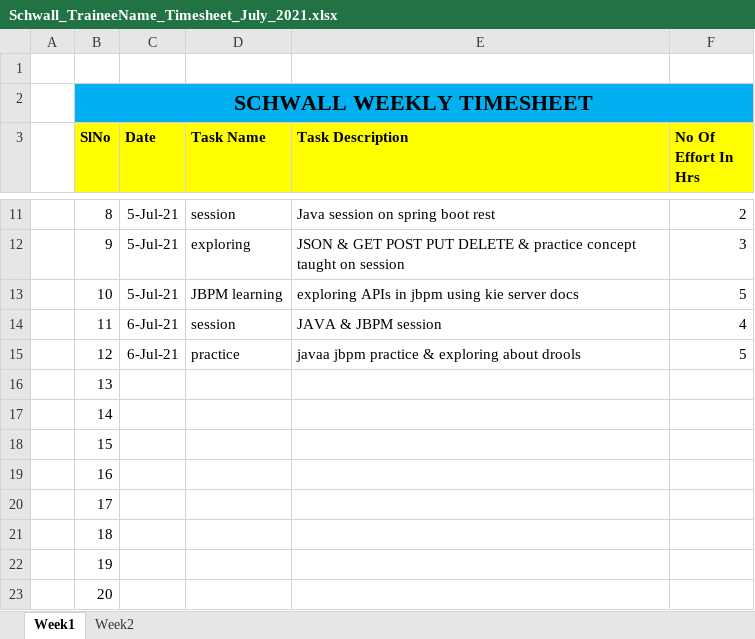
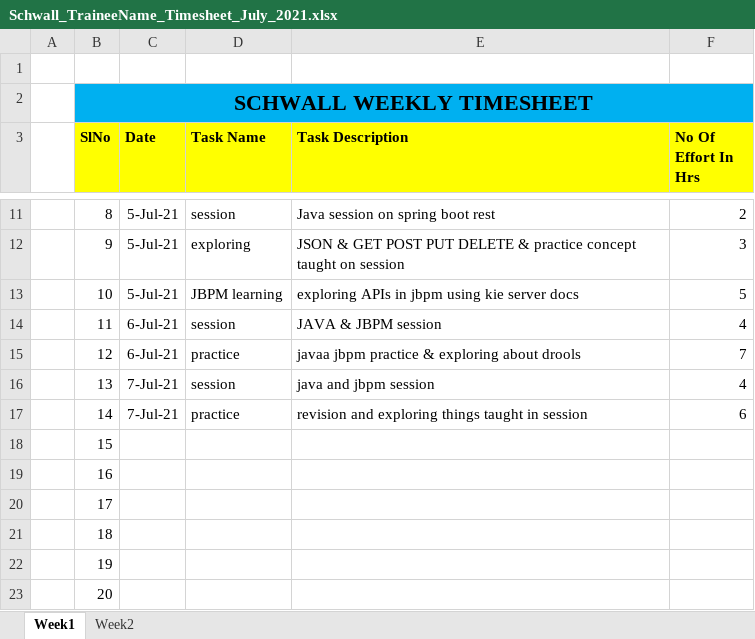
Before and after one commit to Surge-Technology/JavaTraining-Batch1, an Excel workbook: Saranya/Timesheet/Schwall_TraineeName_Timesheet_July_2021.xlsx, sheet Week1, drawn as a sheet; only a part is shown, gaps mark what is left out; values as stored, in another font and other column widths than the file's, no borders; the diff names each change by its address in the sheet, - before the commit and + after, or states it on an @@ line.

Commit message:
Update Schwall_TraineeName_Timesheet_July_2021.xlsx

```diff
--- a/Saranya/Timesheet/Schwall_TraineeName_Timesheet_July_2021.xlsx (sheet Week1)
+++ b/Saranya/Timesheet/Schwall_TraineeName_Timesheet_July_2021.xlsx (sheet Week1)
-F15 (No Of Effort In Hrs): 5
+F15 (No Of Effort In Hrs): 7
-C16:C17 (Date): (empty)
+C16:C17 (Date): 7-Jul-21
-D16 (Task Name): (empty)
+D16 (Task Name): session
-E16 (Task Description): (empty)
+E16 (Task Description): java and jbpm session
-F16 (No Of Effort In Hrs): (empty)
+F16 (No Of Effort In Hrs): 4
-D17 (Task Name): (empty)
+D17 (Task Name): practice
-E17 (Task Description): (empty)
+E17 (Task Description): revision and exploring things taught in session
-F17 (No Of Effort In Hrs): (empty)
+F17 (No Of Effort In Hrs): 6
```
